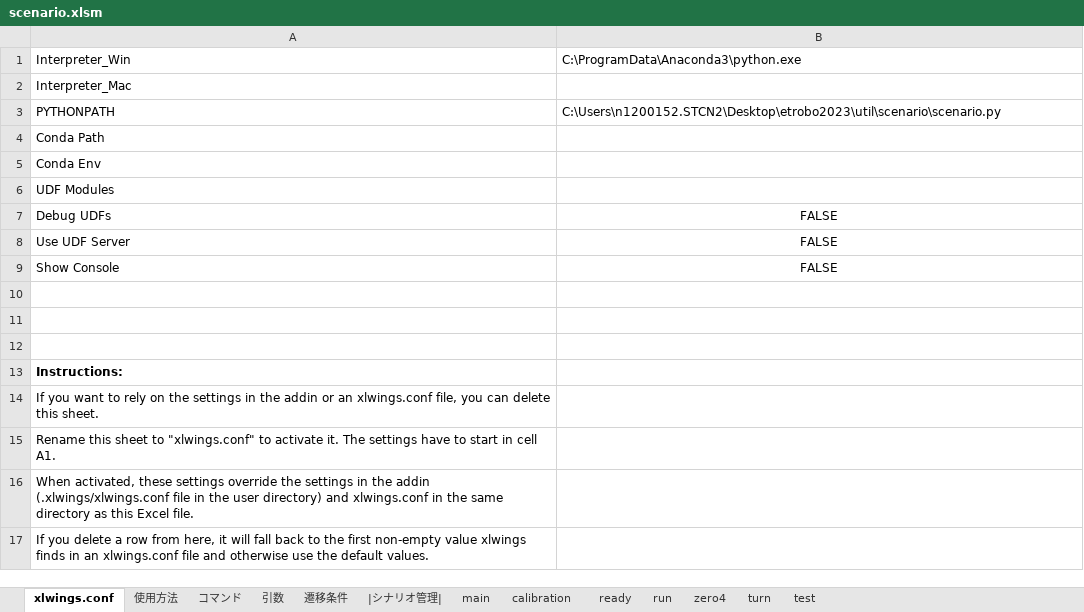
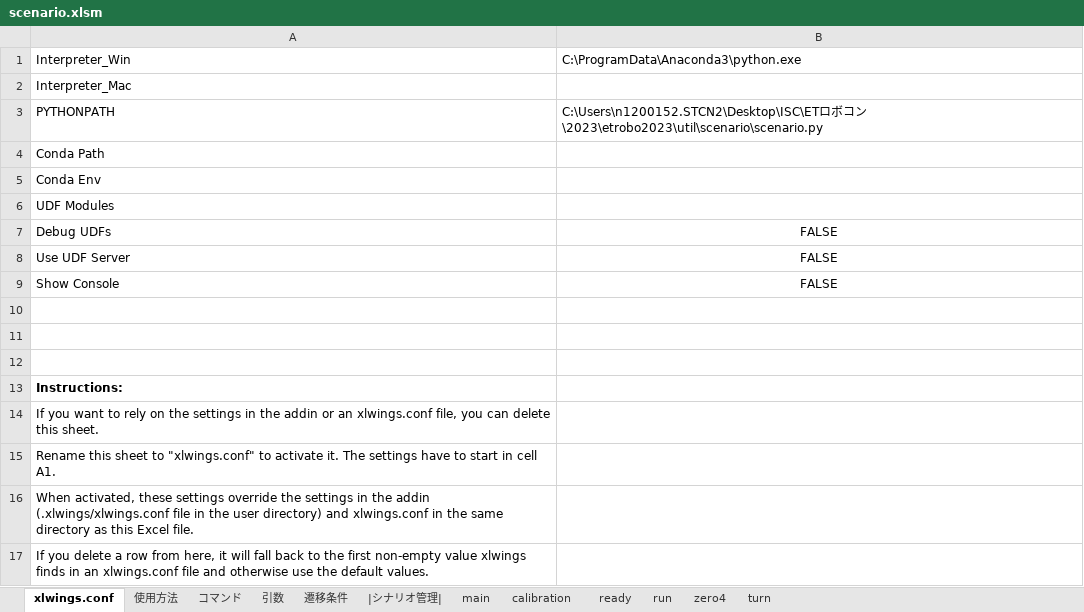
Before and after one commit to Black2856/etrobo2023, an Excel workbook: util/scenario/scenario.xlsm, sheet xlwings.conf, drawn as a sheet; values as stored, in another font and other column widths than the file's, no borders; the diff names each change by its address in the sheet, - before the commit and + after, or states it on an @@ line.

```diff
--- a/util/scenario/scenario.xlsm (sheet xlwings.conf)
+++ b/util/scenario/scenario.xlsm (sheet xlwings.conf)
-sheet tab: test
-B3: C:\Users\n1200152.STCN2\Desktop\etrobo2023\util\scenario\scenario.py
+B3: C:\Users\n1200152.STCN2\Desktop\ISC\ETロボコン\2023\etrobo2023\util\scenario\scenario.py
```
Also changed, not shown: sheet 使用方法, sheet |シナリオ管理|, sheet calibration, charts or pictures, 19 other files.
